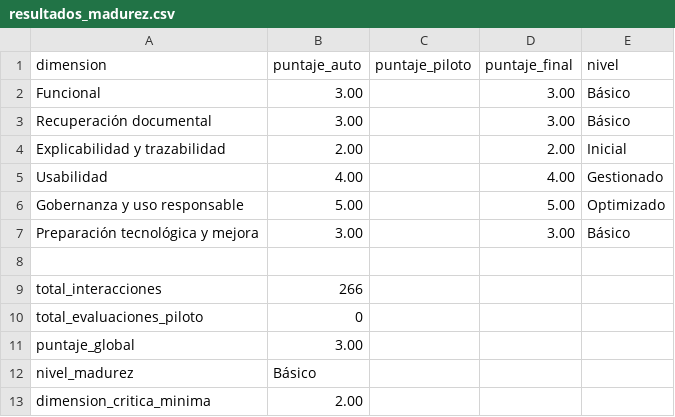
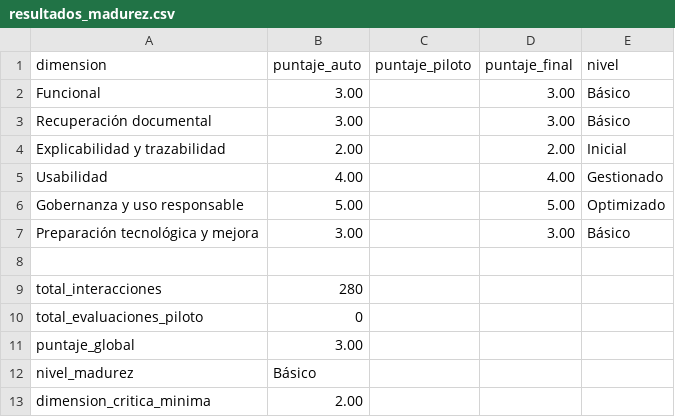
Before and after one commit to LuisAlbertoQ/ChatUpeuCorpus, a CSV file: evaluacion/resultados_madurez.csv, drawn as a sheet.

Commit message:
tier2: flag DEBUG_LOG, similitud % por fuente, fix healthcheck frontend y madurez 280 interacciones

```diff
--- a/evaluacion/resultados_madurez.csv
+++ b/evaluacion/resultados_madurez.csv
@@ -8,3 +8,3 @@ Preparación tecnológica y mejora,3.00,,3.00,Básico
 
-total_interacciones,266
+total_interacciones,280
 total_evaluaciones_piloto,0
```
Also changed, not shown: 10 other files.
